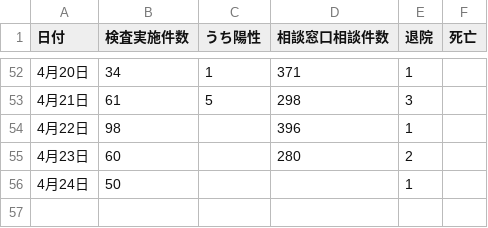
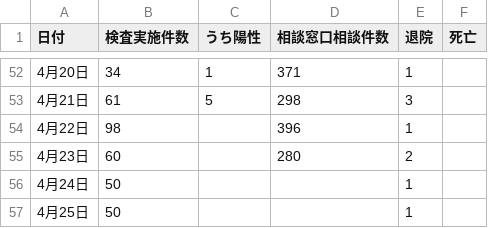
Before and after one commit to covid19-oita/data, a CSV file: csv/440001oitacovid19datasummary.csv, drawn as a sheet; only a part is shown, gaps mark what is left out; the diff names each change by its address in the sheet, - before the commit and + after, or states it on an @@ line.

```diff
--- a/csv/440001oitacovid19datasummary.csv
+++ b/csv/440001oitacovid19datasummary.csv
+row 57: 4月25日 | 50 |  |  | 1
```
Also changed, not shown: 1 other file.
